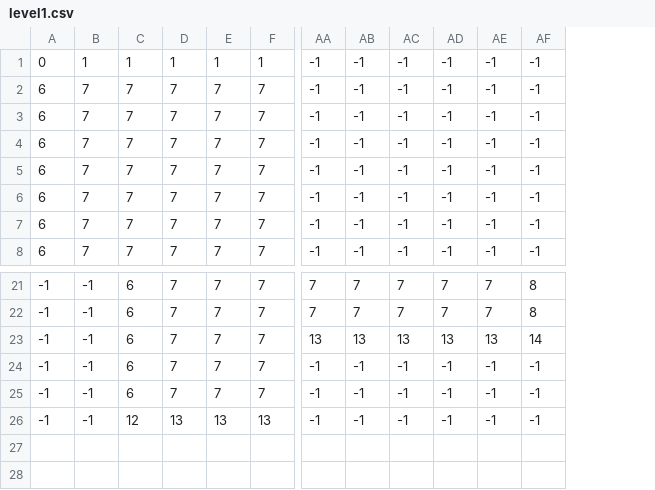
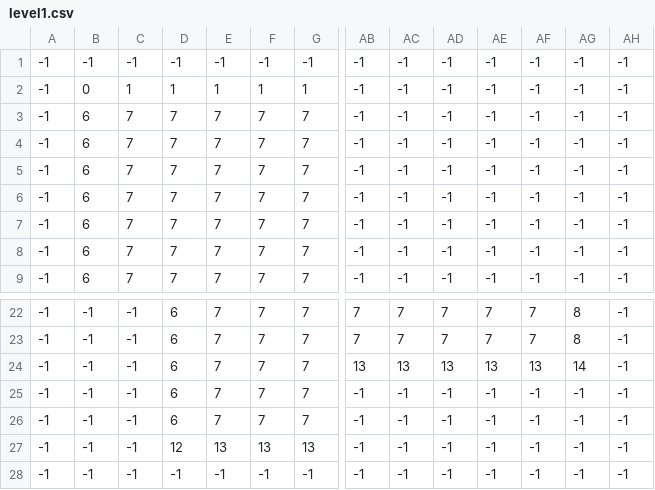
Before and after one commit to bydariogamer/evolutionist, a CSV file: data/maps/level1.csv, drawn as a sheet; only a part is shown, gaps mark what is left out; addresses are those after the commit; rows hold the shown columns only; the diff names each change by its address in the sheet, - before the commit and + after, or states it on an @@ line.

```diff
--- a/data/maps/level1.csv
+++ b/data/maps/level1.csv
+column A, rows 2-9: all -1; rows 22-27: all -1
+column AH, rows 2-9: all -1; rows 22-27: all -1
+row 1: -1 | -1 | -1 | -1 | -1 | -1 | -1 | -1 | -1 | -1 | -1 | -1 | -1 | -1
+row 28: -1 | -1 | -1 | -1 | -1 | -1 | -1 | -1 | -1 | -1 | -1 | -1 | -1 | -1
```
Also changed, not shown: 1 other file.
